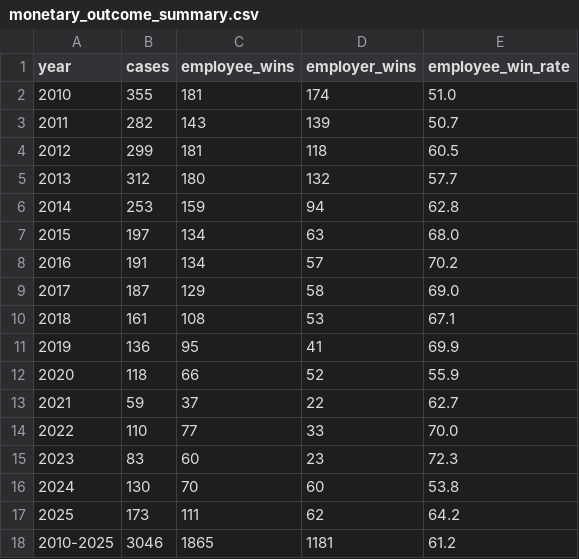
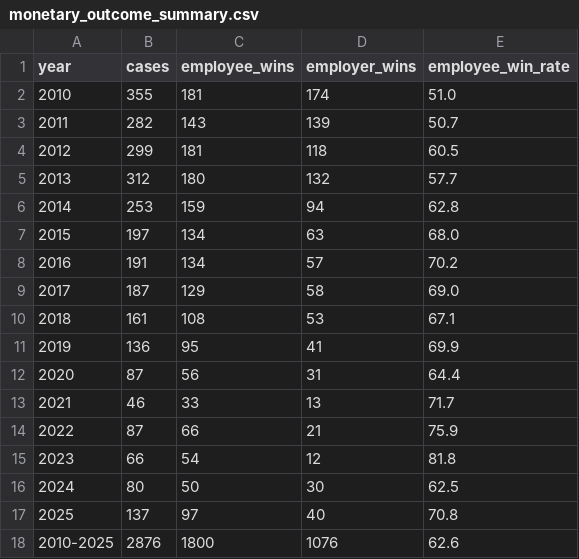
Before and after one commit to brandonp2412/unfortunately, a CSV file: output/headline/monetary_outcome_summary.csv, drawn as a sheet.

```diff
--- a/output/headline/monetary_outcome_summary.csv
+++ b/output/headline/monetary_outcome_summary.csv
@@ -11,8 +11,8 @@ year,cases,employee_wins,employer_wins,employee_win_rate
 2019,136,95,41,69.9
-2020,118,66,52,55.9
-2021,59,37,22,62.7
-2022,110,77,33,70.0
-2023,83,60,23,72.3
-2024,130,70,60,53.8
-2025,173,111,62,64.2
-2010-2025,3046,1865,1181,61.2
+2020,87,56,31,64.4
+2021,46,33,13,71.7
+2022,87,66,21,75.9
+2023,66,54,12,81.8
+2024,80,50,30,62.5
+2025,137,97,40,70.8
+2010-2025,2876,1800,1076,62.6
```
Also changed, not shown: output/headline/legal_outcome_summary.csv, output/headline/legal_vs_monetary_summary.csv, 21 other files.
